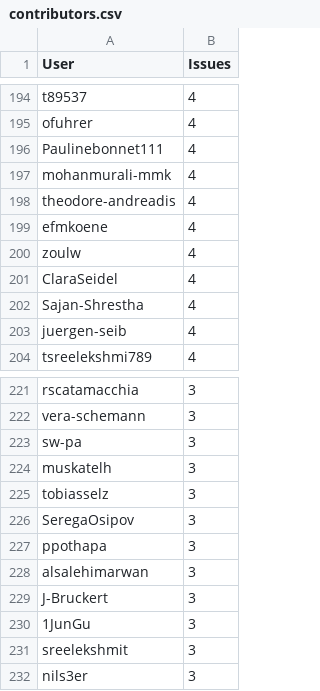
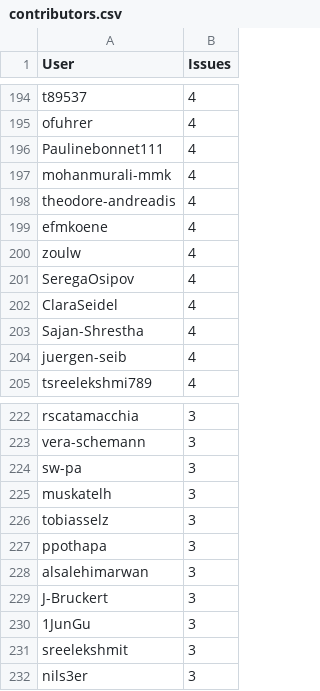
Before and after one commit to C2SM/zonda-statistics, a CSV file: csv/contributors.csv, drawn as a sheet; only a part is shown, gaps mark what is left out.

```diff
--- a/csv/contributors.csv
+++ b/csv/contributors.csv
@@ -200,2 +200,3 @@ efmkoene,4
 zoulw,4
+SeregaOsipov,4
 ClaraSeidel,4
@@ -225,3 +226,2 @@ muskatelh,3
 tobiasselz,3
-SeregaOsipov,3
 ppothapa,3
```
Also changed, not shown: csv/label_combinations.csv, csv/labels.csv, 8 other files.
